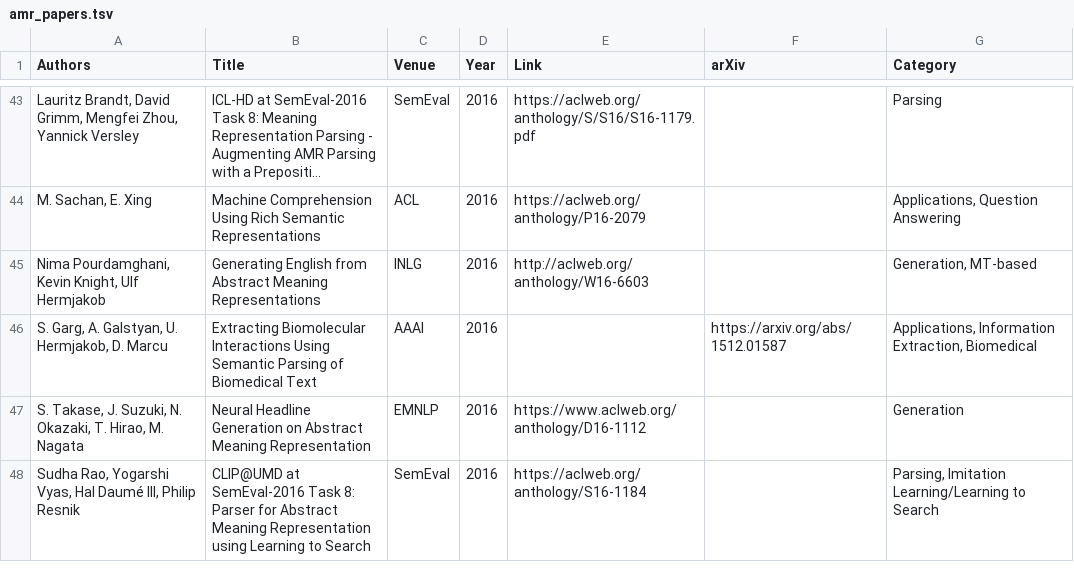
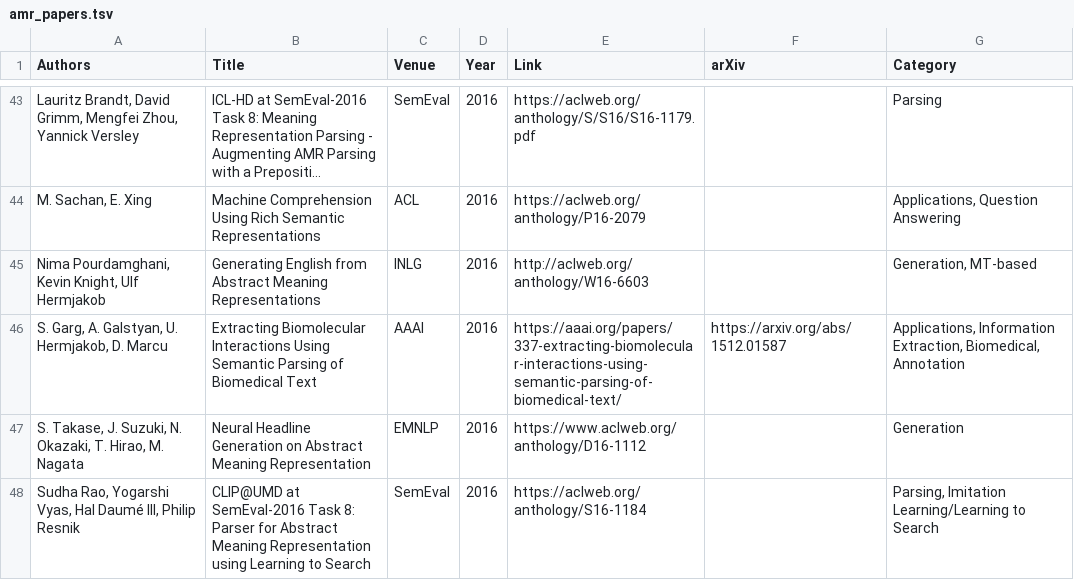
Before and after one commit to nert-nlp/AMR-Bibliography, a TSV file: data/amr_papers.tsv, drawn as a sheet; only a part is shown, gaps mark what is left out; long unchanged cells end in …; the diff names each change by its address in the sheet, - before the commit and + after, or states it on an @@ line.

Commit message:
Update amr_papers.tsv

```diff
--- a/data/amr_papers.tsv
+++ b/data/amr_papers.tsv
-E46 (Link): (empty)
+E46 (Link): https://aaai.org/papers/337-extracting-biomolecular-interactions-using-semantic-parsing-of-biomedical-text/
-G46 (Category): …Information Extraction, Biomedical
+G46 (Category): …Information Extraction, Biomedical, Annotation
```
